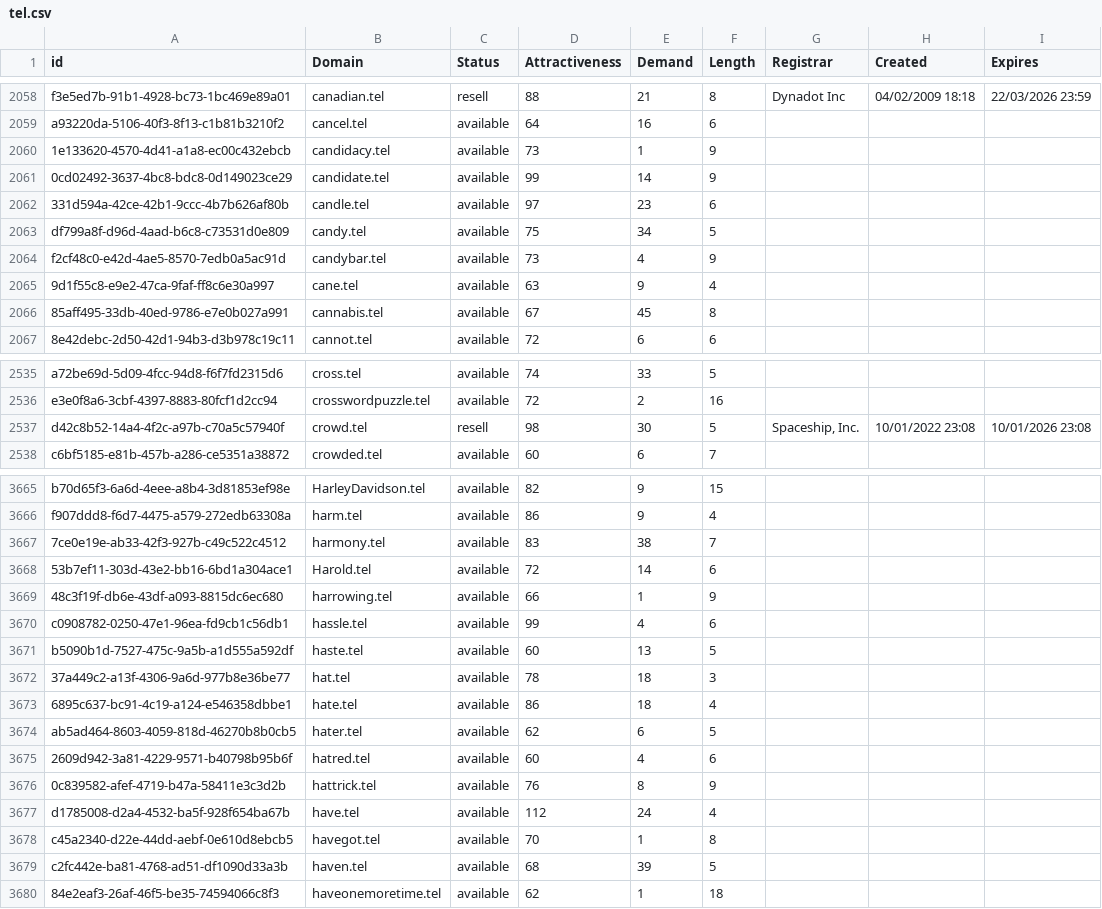
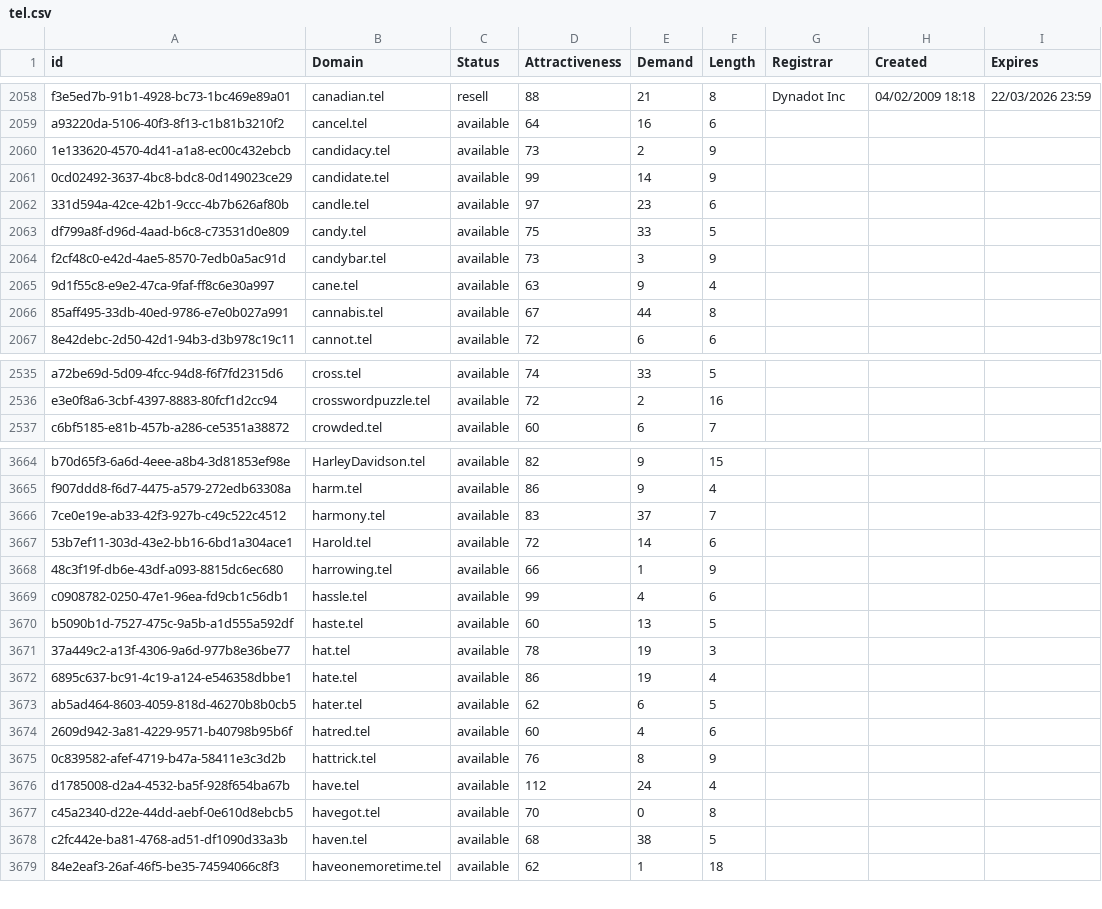
Before and after one commit to UniqueDomains/tel-oneword-domains, a CSV file: tel.csv, drawn as a sheet; only a part is shown, gaps mark what is left out; the diff covers the shown part only.

Commit message:
Domains update

```diff
--- a/tel.csv
+++ b/tel.csv
@@ -2059,9 +2059,9 @@ f3e5ed7b-91b1-4928-bc73-1bc469e89a01,canadian.tel,resell,88,21,8,Dynadot Inc,04/
 a93220da-5106-40f3-8f13-c1b81b3210f2,cancel.tel,available,64,16,6,,,
-1e133620-4570-4d41-a1a8-ec00c432ebcb,candidacy.tel,available,73,1,9,,,
+1e133620-4570-4d41-a1a8-ec00c432ebcb,candidacy.tel,available,73,2,9,,,
 0cd02492-3637-4bc8-bdc8-0d149023ce29,candidate.tel,available,99,14,9,,,
 331d594a-42ce-42b1-9ccc-4b7b626af80b,candle.tel,available,97,23,6,,,
-df799a8f-d96d-4aad-b6c8-c73531d0e809,candy.tel,available,75,34,5,,,
-f2cf48c0-e42d-4ae5-8570-7edb0a5ac91d,candybar.tel,available,73,4,9,,,
+df799a8f-d96d-4aad-b6c8-c73531d0e809,candy.tel,available,75,33,5,,,
+f2cf48c0-e42d-4ae5-8570-7edb0a5ac91d,candybar.tel,available,73,3,9,,,
 9d1f55c8-e9e2-47ca-9faf-ff8c6e30a997,cane.tel,available,63,9,4,,,
-85aff495-33db-40ed-9786-e7e0b027a991,cannabis.tel,available,67,45,8,,,
+85aff495-33db-40ed-9786-e7e0b027a991,cannabis.tel,available,67,44,8,,,
 8e42debc-2d50-42d1-94b3-d3b978c19c11,cannot.tel,available,72,6,6,,,
@@ -2536,3 +2536,2 @@ a72be69d-5d09-4fcc-94d8-f6f7fd2315d6,cross.tel,available,74,33,5,,,
 e3e0f8a6-3cbf-4397-8883-80fcf1d2cc94,crosswordpuzzle.tel,available,72,2,16,,,
-d42c8b52-14a4-4f2c-a97b-c70a5c57940f,crowd.tel,resell,98,30,5,"Spaceship, Inc.",10/01/2022 23:08,10/01/2026 23:08
 c6bf5185-e81b-457b-a286-ce5351a38872,crowded.tel,available,60,6,7,,,
@@ -3666,3 +3665,3 @@ b70d65f3-6a6d-4eee-a8b4-3d81853ef98e,HarleyDavidson.tel,available,82,9,15,,,
 f907ddd8-f6d7-4475-a579-272edb63308a,harm.tel,available,86,9,4,,,
-7ce0e19e-ab33-42f3-927b-c49c522c4512,harmony.tel,available,83,38,7,,,
+7ce0e19e-ab33-42f3-927b-c49c522c4512,harmony.tel,available,83,37,7,,,
 53b7ef11-303d-43e2-bb16-6bd1a304ace1,Harold.tel,available,72,14,6,,,
@@ -3671,4 +3670,4 @@ c0908782-0250-47e1-96ea-fd9cb1c56db1,hassle.tel,available,99,4,6,,,
 b5090b1d-7527-475c-9a5b-a1d555a592df,haste.tel,available,60,13,5,,,
-37a449c2-a13f-4306-9a6d-977b8e36be77,hat.tel,available,78,18,3,,,
-6895c637-bc91-4c19-a124-e546358dbbe1,hate.tel,available,86,18,4,,,
+37a449c2-a13f-4306-9a6d-977b8e36be77,hat.tel,available,78,19,3,,,
+6895c637-bc91-4c19-a124-e546358dbbe1,hate.tel,available,86,19,4,,,
 ab5ad464-8603-4059-818d-46270b8b0cb5,hater.tel,available,62,6,5,,,
@@ -3677,4 +3676,4 @@ ab5ad464-8603-4059-818d-46270b8b0cb5,hater.tel,available,62,6,5,,,
 d1785008-d2a4-4532-ba5f-928f654ba67b,have.tel,available,112,24,4,,,
-c45a2340-d22e-44dd-aebf-0e610d8ebcb5,havegot.tel,available,70,1,8,,,
-c2fc442e-ba81-4768-ad51-df1090d33a3b,haven.tel,available,68,39,5,,,
+c45a2340-d22e-44dd-aebf-0e610d8ebcb5,havegot.tel,available,70,0,8,,,
+c2fc442e-ba81-4768-ad51-df1090d33a3b,haven.tel,available,68,38,5,,,
 84e2eaf3-26af-46f5-be35-74594066c8f3,haveonemoretime.tel,available,62,1,18,,,
```
Also changed, not shown: 180 edited cells elsewhere in this file, 2 other files.
